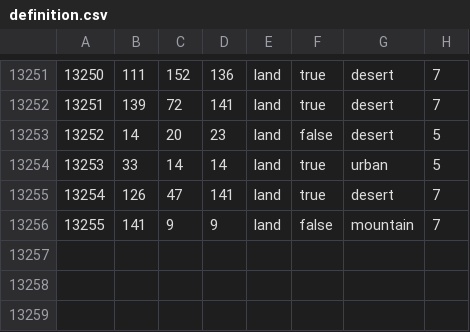
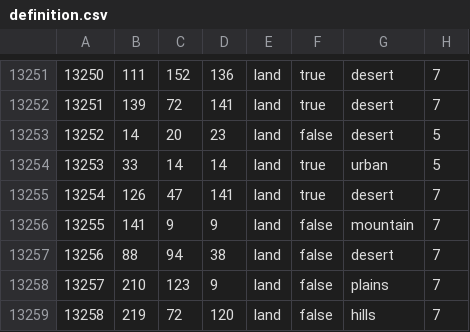
Before and after one commit to Ryanlandia/cradleofcivilisation, a CSV file: map/definition.csv, drawn as a sheet; only a part is shown, gaps mark what is left out; the diff names each change by its address in the sheet, - before the commit and + after, or states it on an @@ line.

```diff
--- a/map/definition.csv
+++ b/map/definition.csv
+row 13257: 13256 | 88 | 94 | 38 | land | false | desert | 7
+row 13258: 13257 | 210 | 123 | 9 | land | false | plains | 7
+row 13259: 13258 | 219 | 72 | 120 | land | false | hills | 7
```
Also changed, not shown: 23 other files.
